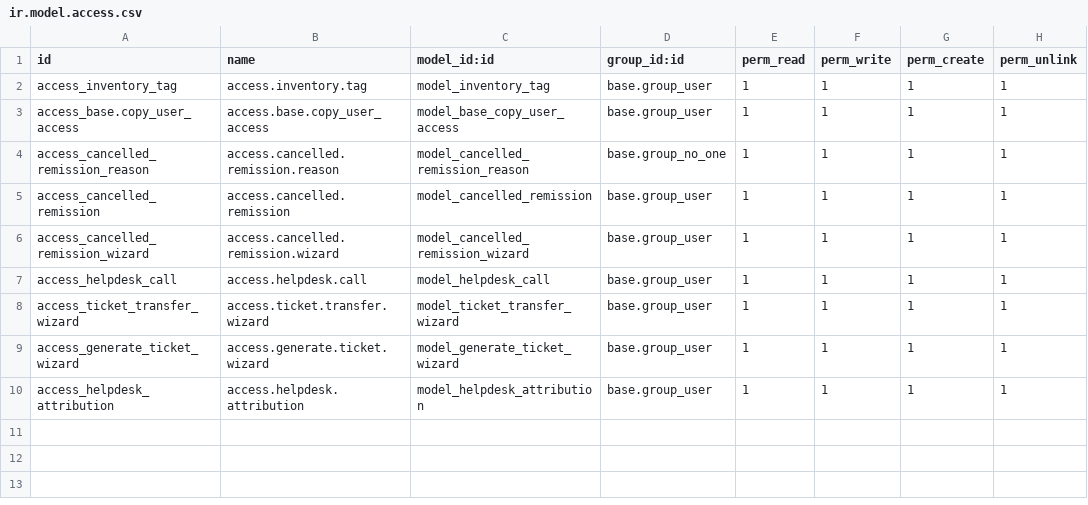
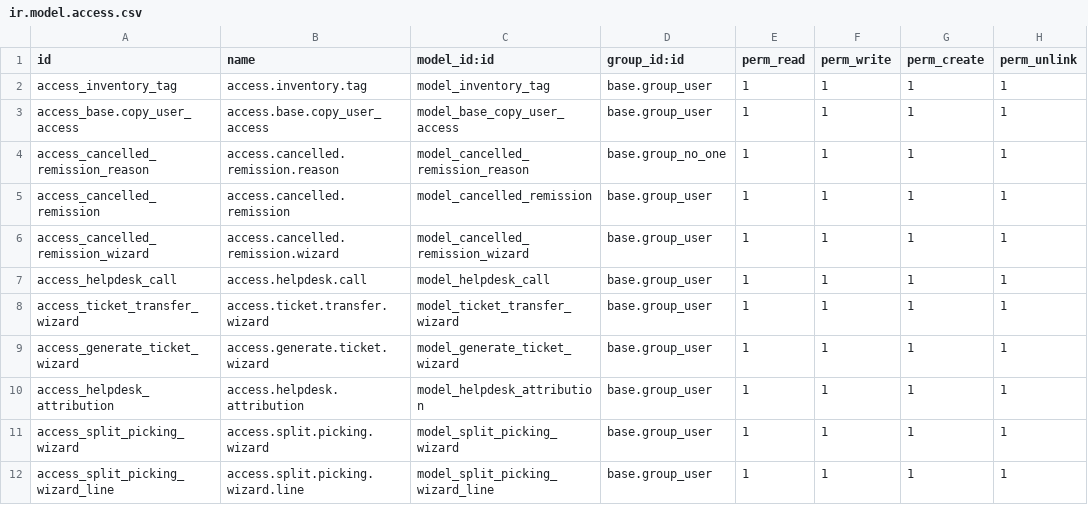
Before and after one commit to ougc27/xe-seguridad, a CSV file: xe_pacific/security/ir.model.access.csv, drawn as a sheet.

Commit message:
[ADD] new models into csv file

```diff
--- a/xe_pacific/security/ir.model.access.csv
+++ b/xe_pacific/security/ir.model.access.csv
@@ -10 +10,3 @@ access_generate_ticket_wizard,access.generate.ticket.wizard,model_generate_ticke
 access_helpdesk_attribution,access.helpdesk.attribution,model_helpdesk_attribution,base.group_user,1,1,1,1
+access_split_picking_wizard,access.split.picking.wizard,model_split_picking_wizard,base.group_user,1,1,1,1
+access_split_picking_wizard_line,access.split.picking.wizard.line,model_split_picking_wizard_line,base.group_user,1,1,1,1
```
Also changed, not shown: 1 other file.
